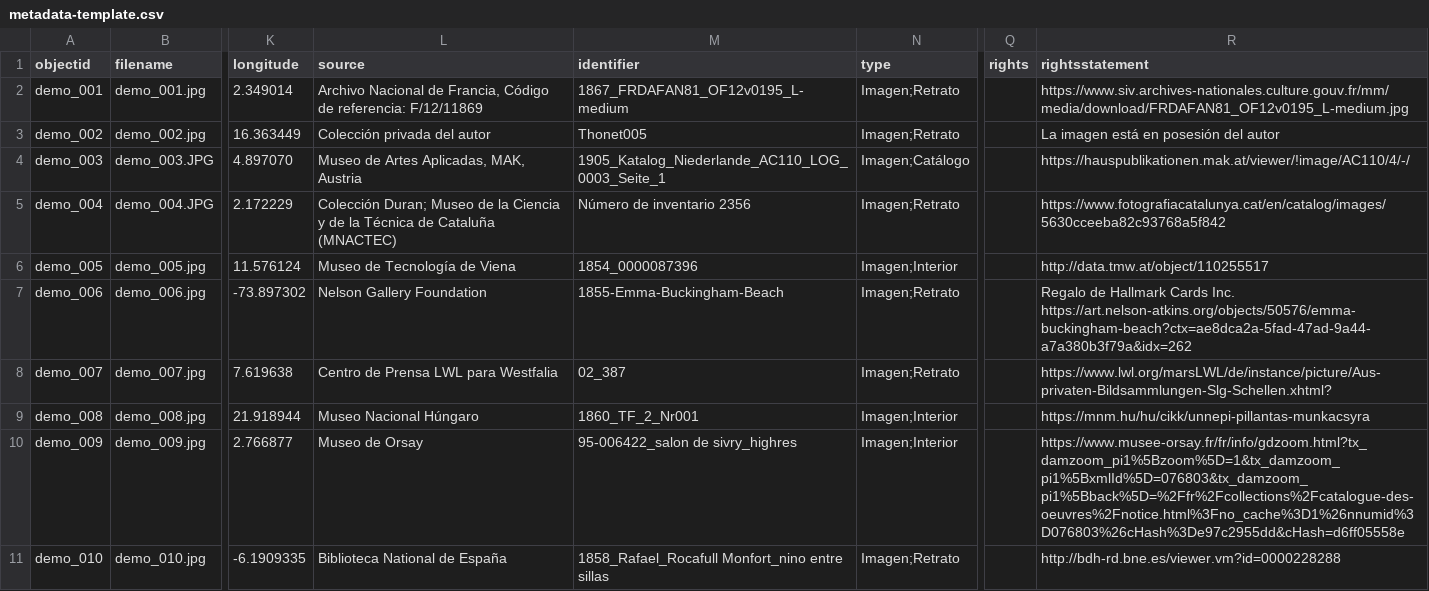
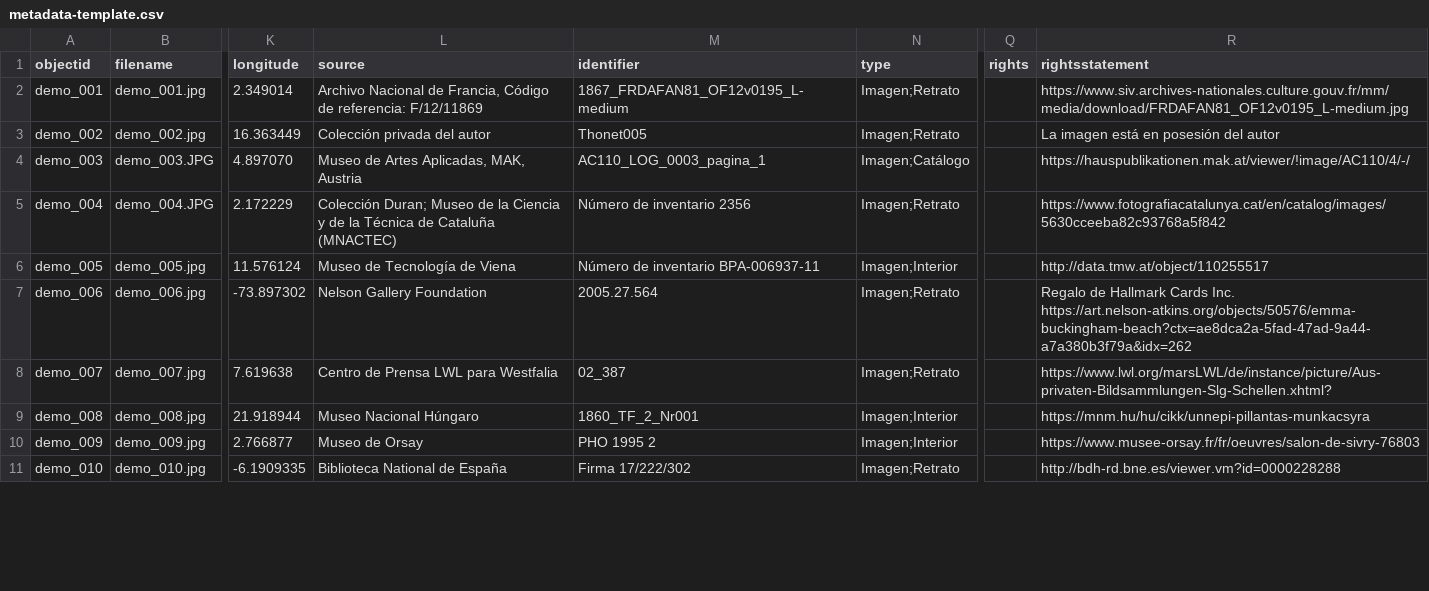
Before and after one commit to Fraukindermann/Mapping-Thonet-Espanol, a CSV file: _data/metadata-template.csv, drawn as a sheet; only a part is shown, gaps mark what is left out; the diff covers the shown part only; the diff names each change by its address in the sheet, - before the commit and + after, or states it on an @@ line.

Commit message:
Update metadata-template.csv

```diff
--- a/_data/metadata-template.csv
+++ b/_data/metadata-template.csv
-M4 (identifier): 1905_Katalog_Niederlande_AC110_LOG_0003_Seite_1
+M4 (identifier): AC110_LOG_0003_pagina_1
-M6 (identifier): 1854_0000087396
+M6 (identifier): Número de inventario BPA-006937-11
-M7 (identifier): 1855-Emma-Buckingham-Beach
+M7 (identifier): 2005.27.564
-M10 (identifier): 95-006422_salon de sivry_highres
+M10 (identifier): PHO 1995 2
-R10 (rightsstatement): https://www.musee-orsay.fr/fr/info/gdzoom.html?tx_damzoom_pi1%5Bzoom%5D=1&tx_damzoom_pi1%5BxmlId%5D=076803&tx_damzoom_pi1%5Bback%5D=%2Ffr%2Fcollections%2Fcatalogue-des-oeuvres%2Fnotice.html%3Fno_cache%3D1%26nnumid%3D076803%26cHash%3De97c2955dd&cHash=d6ff05558e
+R10 (rightsstatement): https://www.musee-orsay.fr/fr/oeuvres/salon-de-sivry-76803
-M11 (identifier): 1858_Rafael_Rocafull Monfort_nino entre sillas
+M11 (identifier): Firma 17/222/302
```
Also changed, not shown: 16 edited cells elsewhere in this file.
